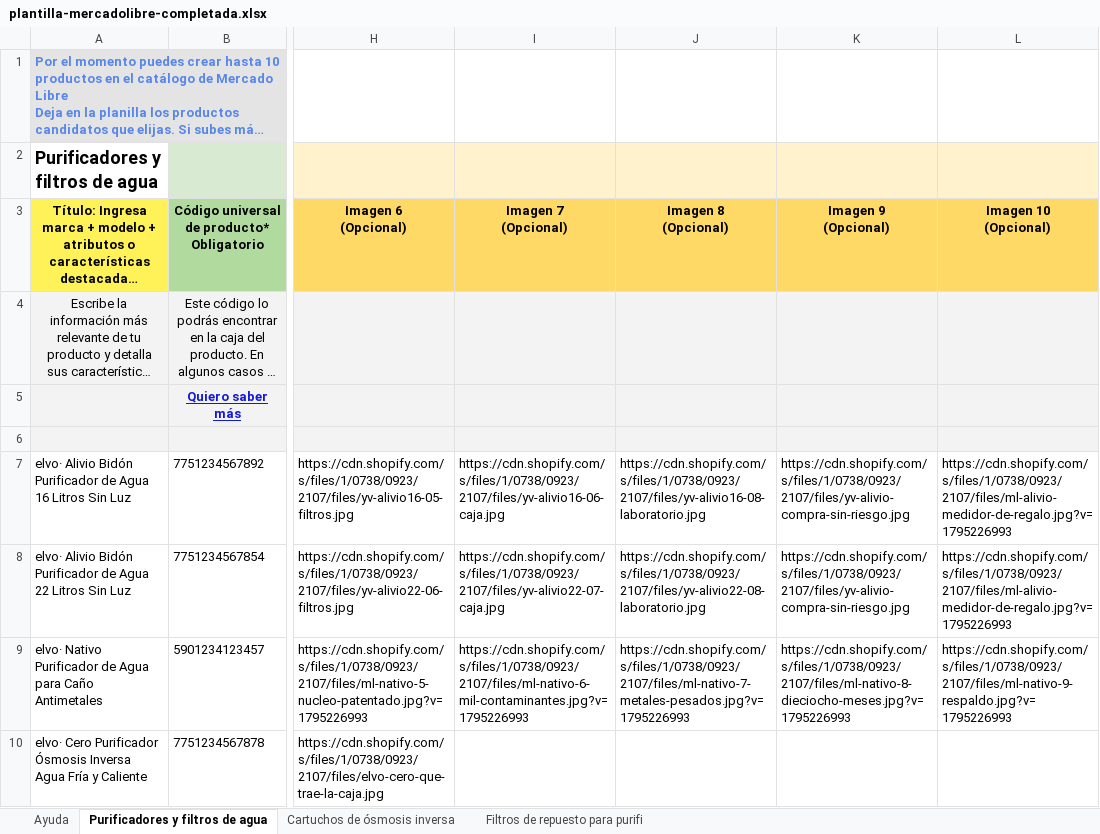
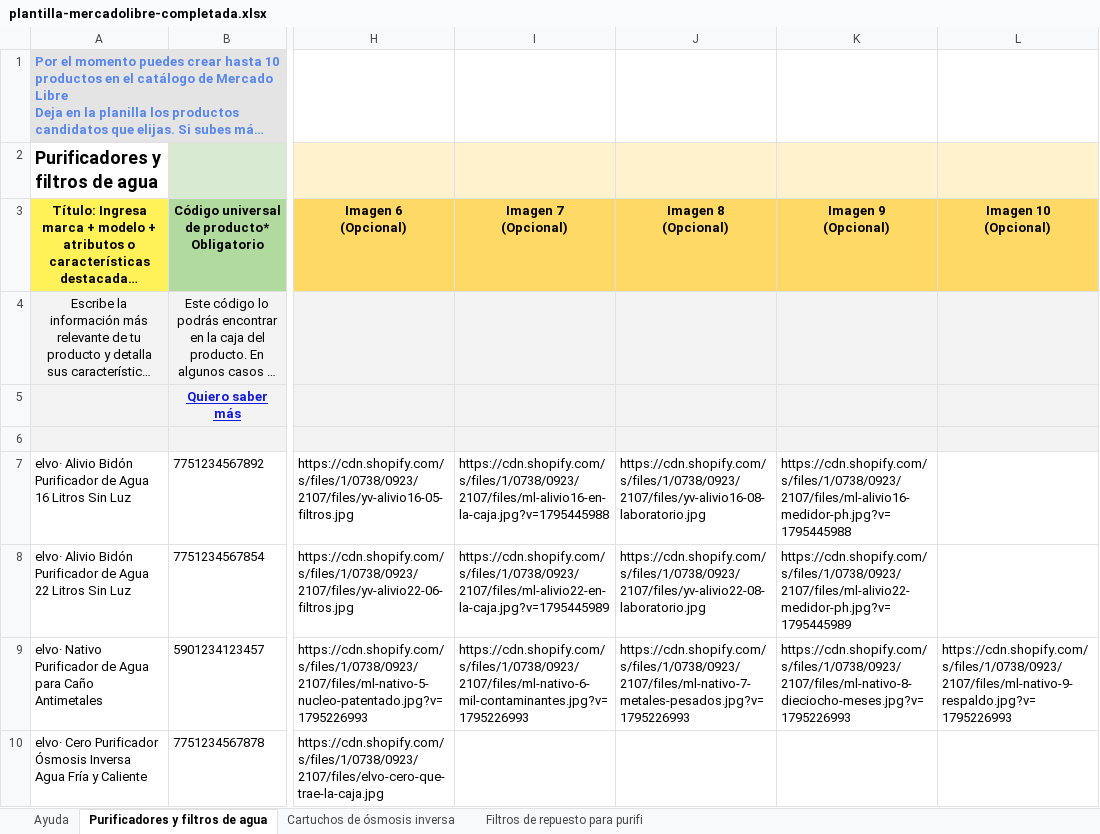
Before and after one commit to angelvalcarcela-tech/elvo-creating, an Excel workbook: brands/elvo/content/ecommerce/mercadolibre/plantilla-mercadolibre-completada.xlsx, sheet Purificadores y filtros de agua, drawn as a sheet; only a part is shown, gaps mark what is left out; long unchanged cells end in …; values as stored, in another font and other column widths than the file's, no borders; conditional formats not drawn; the diff names each change by its address in the sheet, - before the commit and + after, or states it on an @@ line.

```diff
--- a/brands/elvo/content/ecommerce/mercadolibre/plantilla-mercadolibre-completada.xlsx (sheet Purificadores y filtros de agua)
+++ b/brands/elvo/content/ecommerce/mercadolibre/plantilla-mercadolibre-completada.xlsx (sheet Purificadores y filtros de agua)
-I7 (Imagen 7 (Opcional)): https://cdn.shopify.com/s/files/1/0738/0923/2107/files/yv-alivio16-06-caja.jpg
+I7 (Imagen 7 (Opcional)): https://cdn.shopify.com/s/files/1/0738/0923/2107/files/ml-alivio16-en-la-caja.jpg?v=1795445988
-K7 (Imagen 9 (Opcional)): https://cdn.shopify.com/s/files/1/0738/0923/2107/files/yv-alivio-compra-sin-riesgo.jpg
+K7 (Imagen 9 (Opcional)): https://cdn.shopify.com/s/files/1/0738/0923/2107/files/ml-alivio16-medidor-ph.jpg?v=1795445988
-L7:L8 (Imagen 10 (Opcional)): https://cdn.shopify.com/s/files/1/0738/0923/2107/files/ml-alivio-medidor-de-regalo.jpg?v=1795226993
+L7:L8 (Imagen 10 (Opcional)): (empty)
-I8 (Imagen 7 (Opcional)): https://cdn.shopify.com/s/files/1/0738/0923/2107/files/yv-alivio22-07-caja.jpg
+I8 (Imagen 7 (Opcional)): https://cdn.shopify.com/s/files/1/0738/0923/2107/files/ml-alivio22-en-la-caja.jpg?v=1795445989
-K8 (Imagen 9 (Opcional)): https://cdn.shopify.com/s/files/1/0738/0923/2107/files/yv-alivio-compra-sin-riesgo.jpg
+K8 (Imagen 9 (Opcional)): https://cdn.shopify.com/s/files/1/0738/0923/2107/files/ml-alivio22-medidor-ph.jpg?v=1795445989
```
